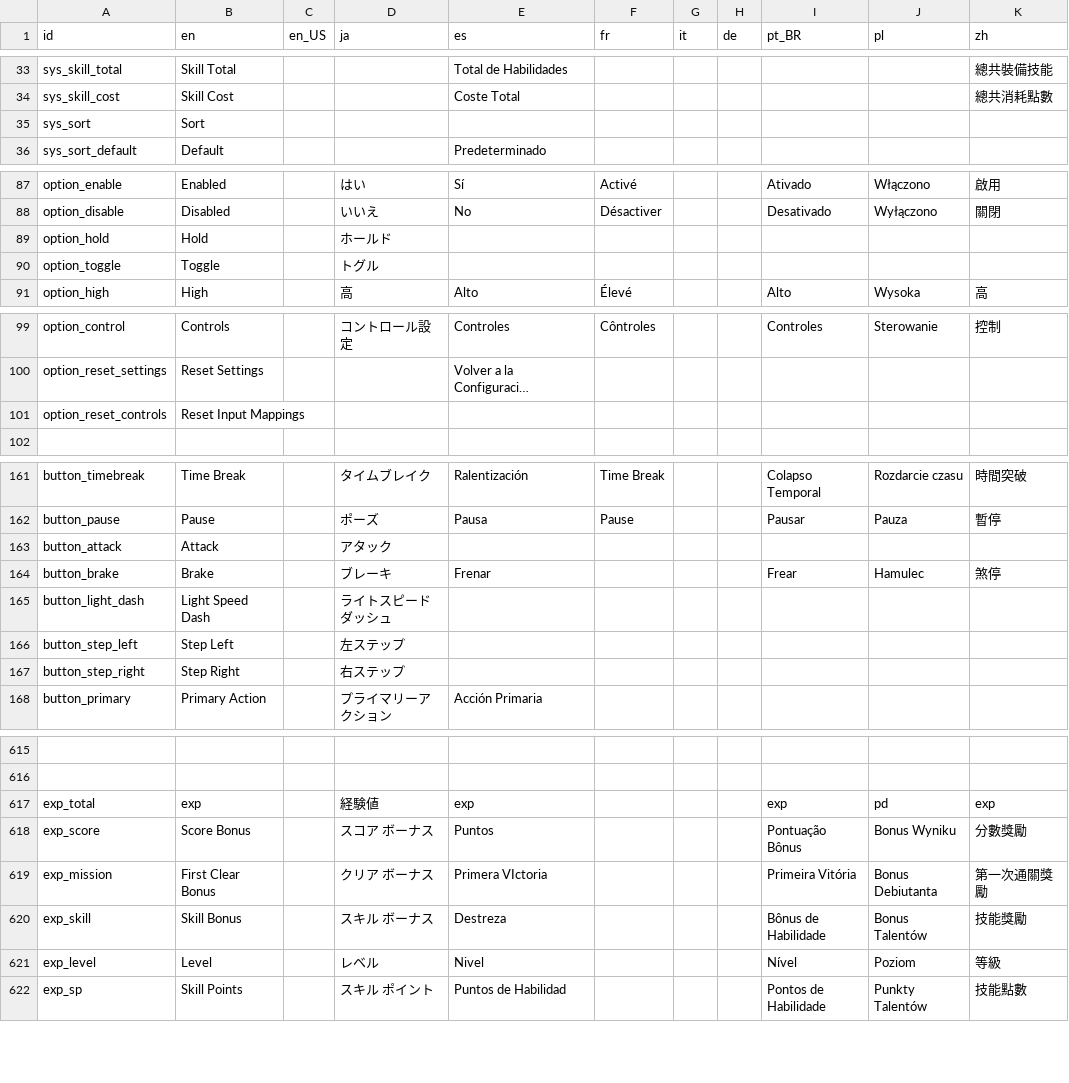
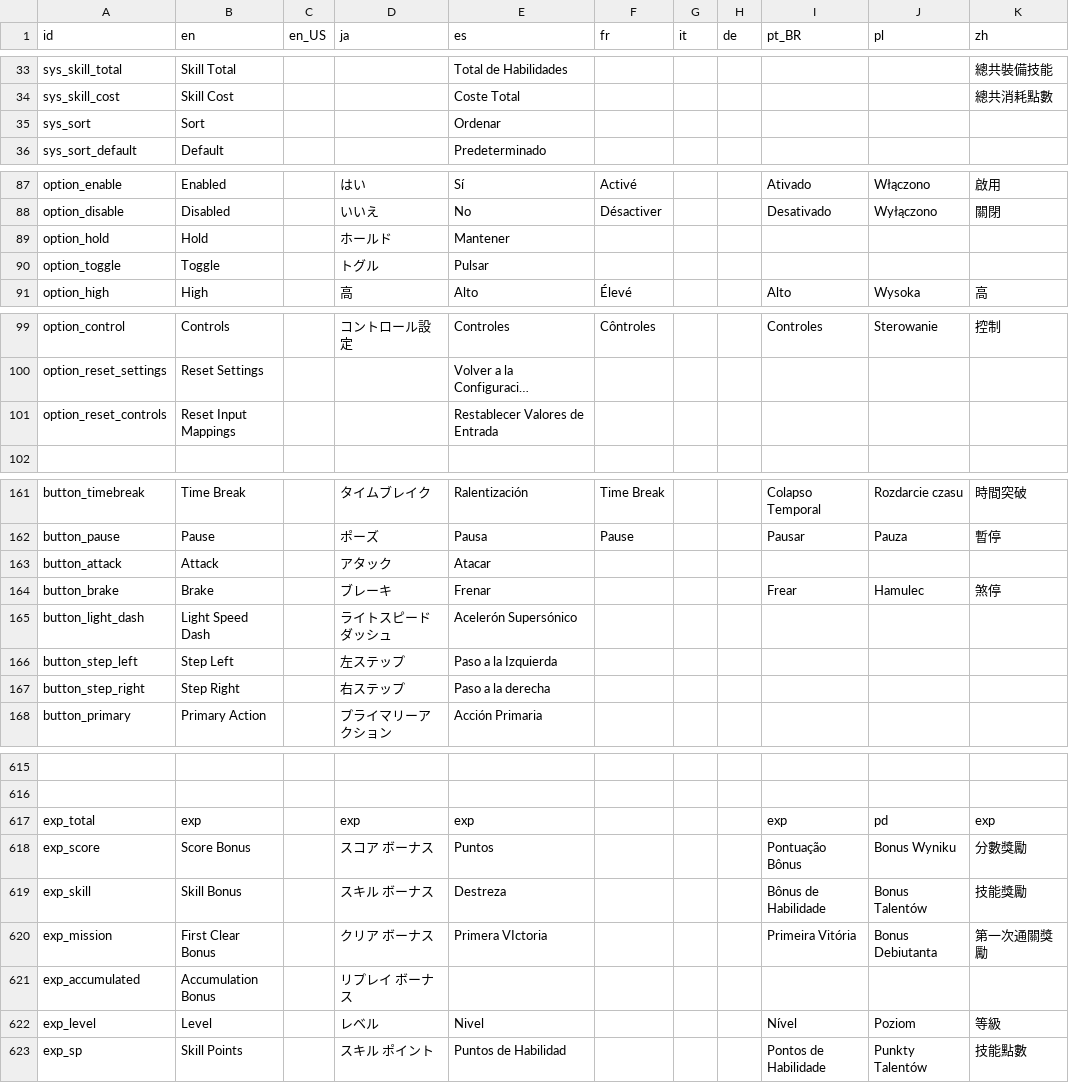
Before and after one commit to Kuma-Boo/project-reignition, a CSV file: Project/locale/Locale.csv, drawn as a sheet; only a part is shown, gaps mark what is left out; long unchanged cells end in …; the diff names each change by its address in the sheet, - before the commit and + after, or states it on an @@ line.

```diff
--- a/Project/locale/Locale.csv
+++ b/Project/locale/Locale.csv
-E35 (es): (empty)
+E35 (es): Ordenar
-E89 (es): (empty)
+E89 (es): Mantener
-E90 (es): (empty)
+E90 (es): Pulsar
-E101 (es): (empty)
+E101 (es): Restablecer Valores de Entrada
-E163 (es): (empty)
+E163 (es): Atacar
-E165 (es): (empty)
+E165 (es): Acelerón Supersónico
-E166 (es): (empty)
+E166 (es): Paso a la Izquierda
-E167 (es): (empty)
+E167 (es): Paso a la derecha
-D617 (ja): 経験値
+D617 (ja): exp
@@ row 620 moved to row 619: exp_skill @@
+row 621: exp_accumulated | Accumulation Bonus |  | リプレイ ボーナス
```
Also changed, not shown: 2 other files.
